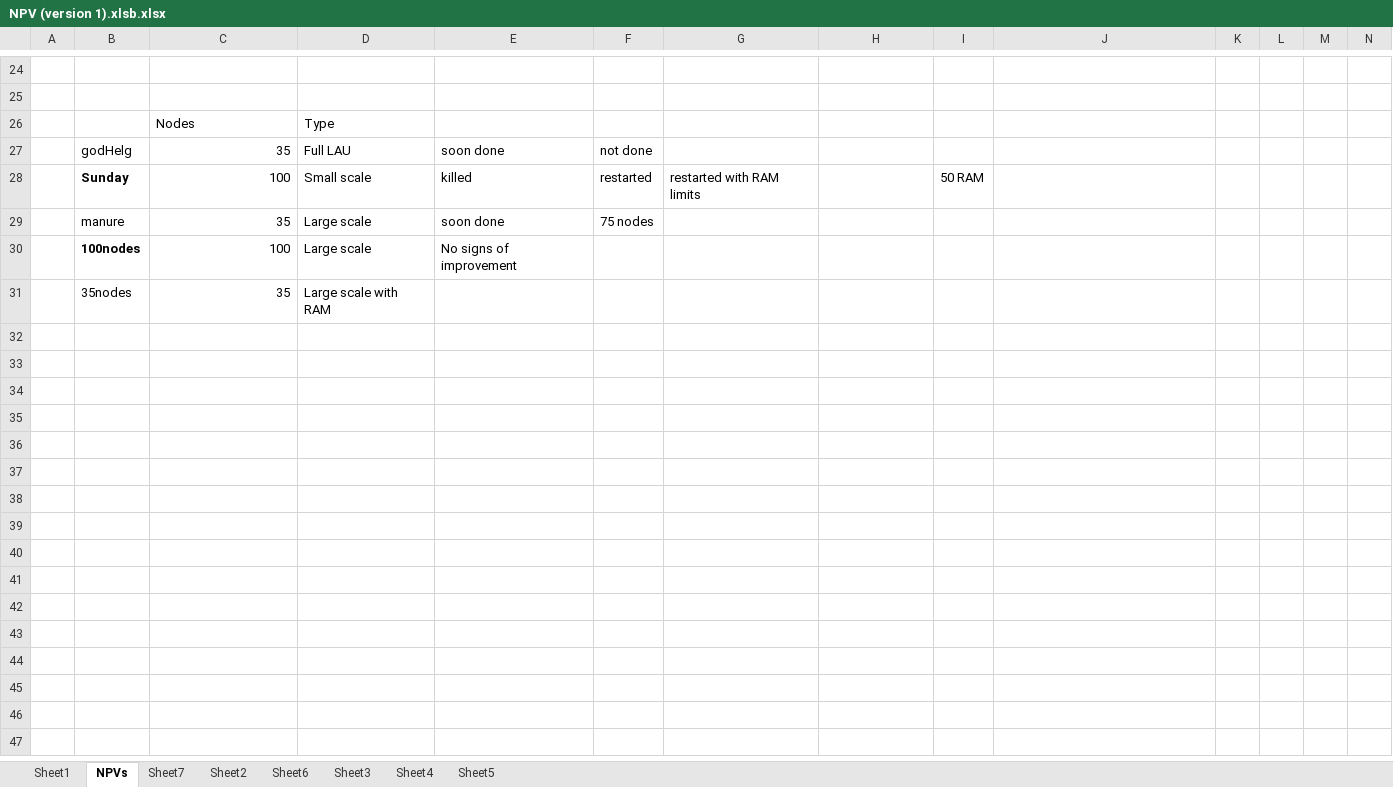
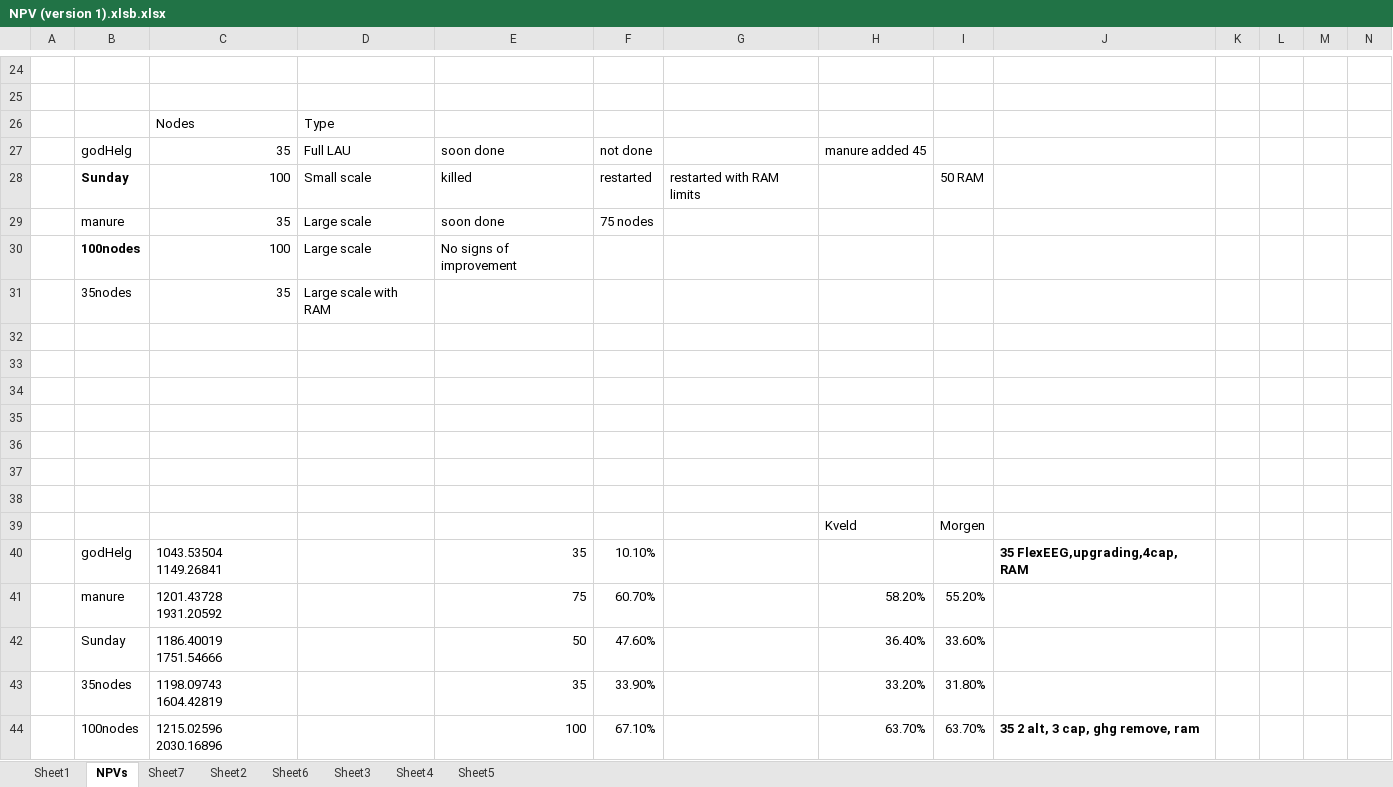
Before and after one commit to fredrikgaarden2000/Master, an Excel workbook: NPV (version 1).xlsb.xlsx, sheet NPVs, drawn as a sheet; only a part is shown, gaps mark what is left out; values as stored, in another font and other column widths than the file's, no borders; charts and pictures not drawn; rows hold the shown columns only; the diff names each change by its address in the sheet, - before the commit and + after, or states it on an @@ line.

```diff
--- a/NPV (version 1).xlsb.xlsx (sheet NPVs)
+++ b/NPV (version 1).xlsb.xlsx (sheet NPVs)
-H27: (empty)
+H27: manure added 45
+row 32: (empty)
+row 33: (empty)
+row 34: (empty)
+row 35: (empty)
+row 36: (empty)
+row 37: (empty)
+row 38: (empty)
+row 39:  |  |  |  |  |  |  | Kveld | Morgen
+row 40:  | godHelg | 1043.53504 1149.26841 |  | 35 | 10.10% |  |  |  | 35 FlexEEG,upgrading,4cap, RAM
+row 41:  | manure | 1201.43728 1931.20592 |  | 75 | 60.70% |  | 58.20% | 55.20%
+row 42:  | Sunday | 1186.40019 1751.54666 |  | 50 | 47.60% |  | 36.40% | 33.60%
+row 43:  | 35nodes | 1198.09743 1604.42819 |  | 35 | 33.90% |  | 33.20% | 31.80%
+row 44:  | 100nodes | 1215.02596 2030.16896 |  | 100 | 67.10% |  | 63.70% | 63.70% | 35 2 alt, 3 cap, ghg remove, ram
```
Also changed, not shown: sheet Sheet3, sheet Sheet4, 33 other files.
